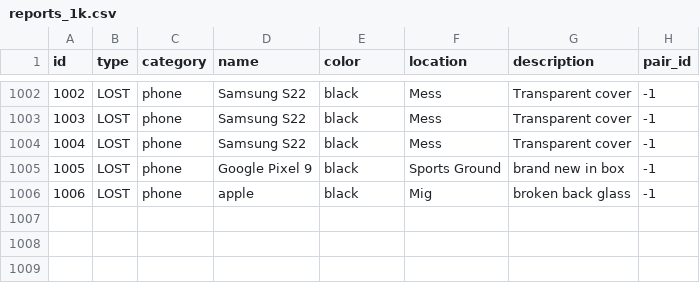
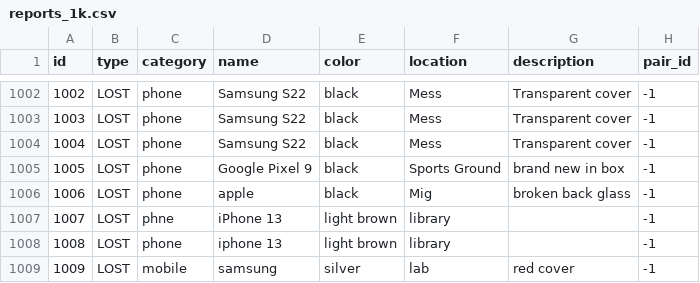
Before and after one commit to Sushilkarpe38/ADSA-Project, a CSV file: data/reports_1k.csv, drawn as a sheet; only a part is shown, gaps mark what is left out.

Commit message:
color and loc done

```diff
--- a/data/reports_1k.csv
+++ b/data/reports_1k.csv
@@ -1006 +1006,4 @@ id,type,category,name,color,location,description,pair_id
 1006,LOST,phone,apple,black,Mig,broken back glass,-1
+1007,LOST,phne,iPhone 13,light brown,library,,-1
+1008,LOST,phone,iphone 13,light brown,library,,-1
+1009,LOST,mobile,samsung,silver,lab,red cover,-1
```
Also changed, not shown: 6 other files.
